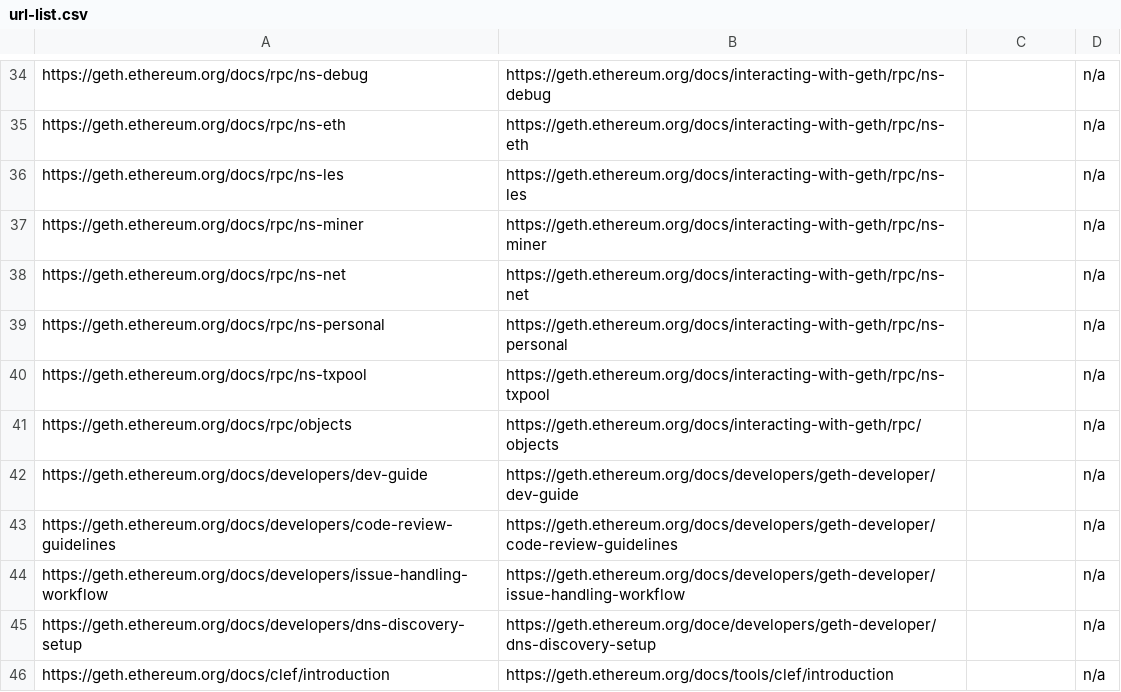
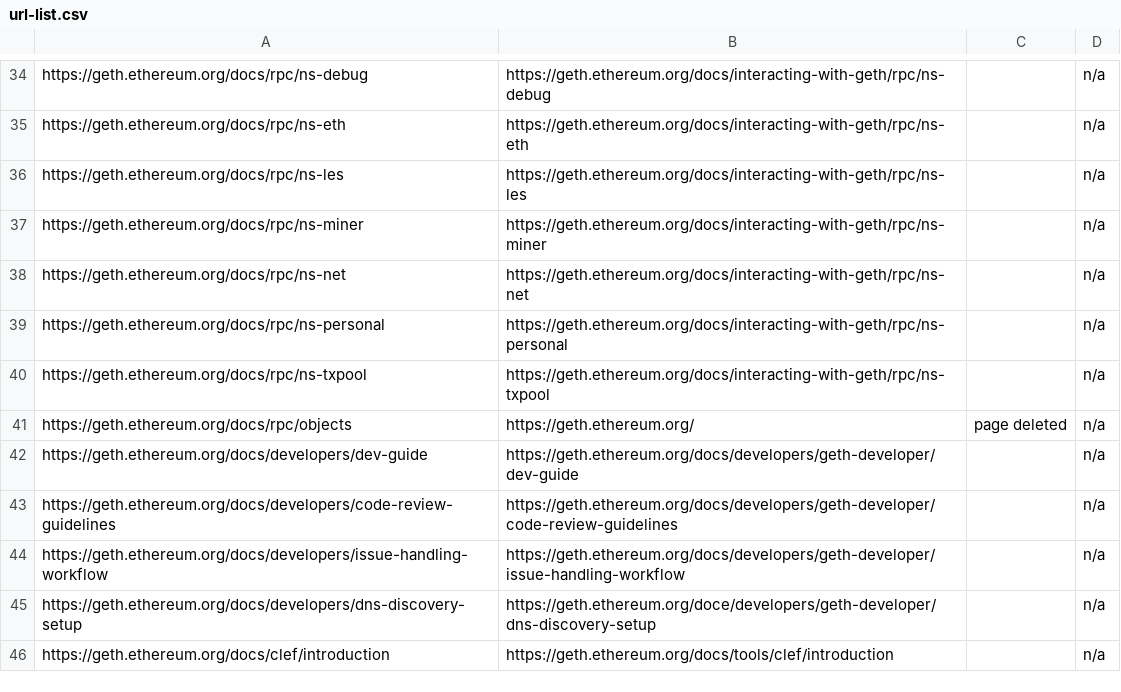
Before and after one commit to Bct-crypto/geth-website, a CSV file: url-list.csv, drawn as a sheet; only a part is shown, gaps mark what is left out.

Commit message:
update url-list.csv

```diff
--- a/url-list.csv
+++ b/url-list.csv
@@ -40,3 +40,3 @@ https://geth.ethereum.org/docs/rpc/ns-personal,https://geth.ethereum.org/docs/in
 https://geth.ethereum.org/docs/rpc/ns-txpool,https://geth.ethereum.org/docs/interacting-with-geth/rpc/ns-txpool,,n/a
-https://geth.ethereum.org/docs/rpc/objects,https://geth.ethereum.org/docs/interacting-with-geth/rpc/objects,,n/a
+https://geth.ethereum.org/docs/rpc/objects,https://geth.ethereum.org/,page deleted,n/a
 https://geth.ethereum.org/docs/developers/dev-guide,https://geth.ethereum.org/docs/developers/geth-developer/dev-guide,,n/a
```
